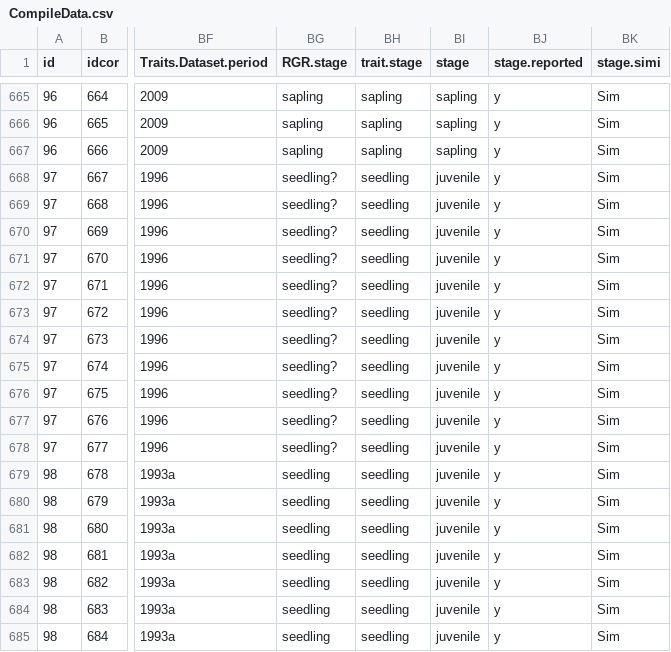
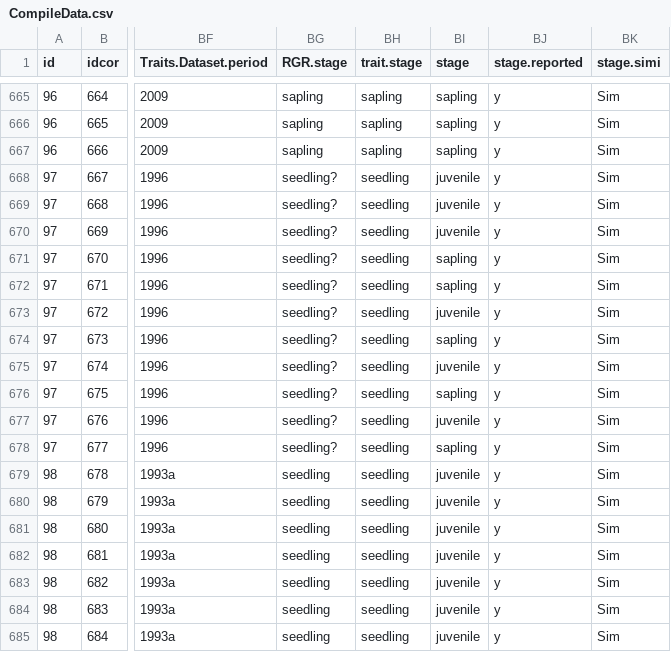
Before and after one commit to AnaisGibert/Growth_trait_metaanalysis, a CSV file: data/CompileData.csv, drawn as a sheet; only a part is shown, gaps mark what is left out; the diff covers the shown part only; the diff names each change by its address in the sheet, - before the commit and + after, or states it on an @@ line.

```diff
--- a/data/CompileData.csv
+++ b/data/CompileData.csv
-BI671:BI672 (stage): juvenile
+BI671:BI672 (stage): sapling
-BI674 (stage): juvenile
+BI674 (stage): sapling
-BI676 (stage): juvenile
+BI676 (stage): sapling
-BI678 (stage): juvenile
+BI678 (stage): sapling
```
Also changed, not shown: 117 edited cells elsewhere in this file, 4 other files.
